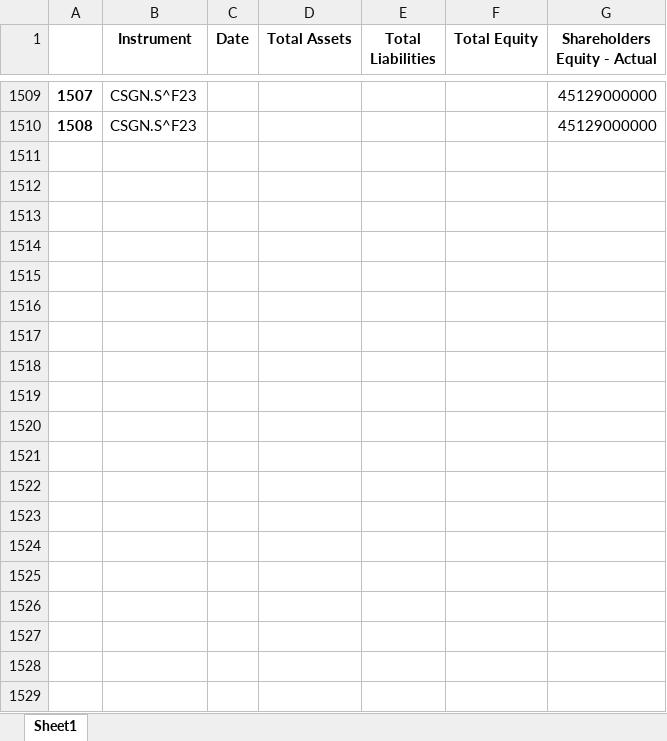
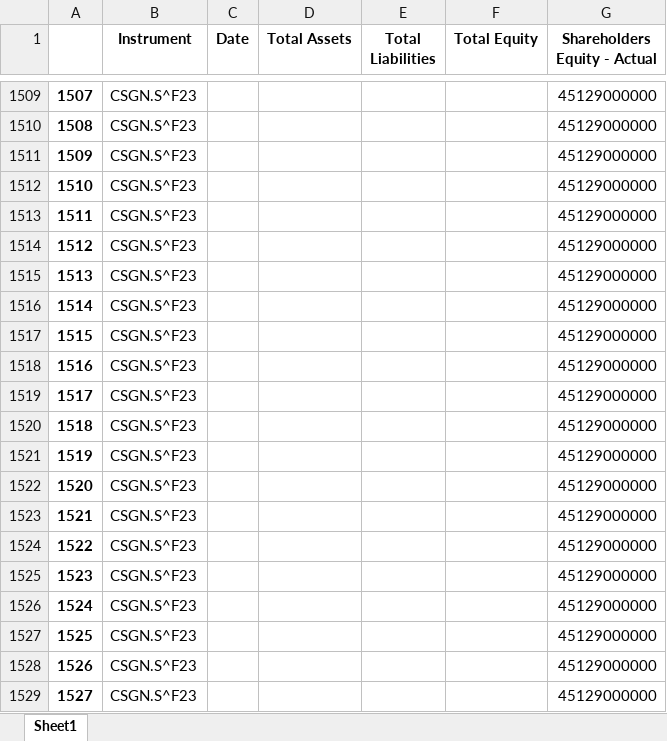
Before and after one commit to steinarb1234/DCL_coco_bond, an Excel workbook: data/cs_balance_sheet.xlsx, sheet Sheet1, drawn as a sheet; only a part is shown, gaps mark what is left out; values as stored, in another font and other column widths than the file's, no borders; the diff covers the shown part only; the diff names each change by its address in the sheet, - before the commit and + after, or states it on an @@ line.

```diff
--- a/data/cs_balance_sheet.xlsx (sheet Sheet1)
+++ b/data/cs_balance_sheet.xlsx (sheet Sheet1)
+row 1511: 1509 | CSGN.S^F23 |  |  |  |  | 45129000000
+row 1512: 1510 | CSGN.S^F23 |  |  |  |  | 45129000000
+row 1513: 1511 | CSGN.S^F23 |  |  |  |  | 45129000000
+row 1514: 1512 | CSGN.S^F23 |  |  |  |  | 45129000000
+row 1515: 1513 | CSGN.S^F23 |  |  |  |  | 45129000000
+row 1516: 1514 | CSGN.S^F23 |  |  |  |  | 45129000000
+row 1517: 1515 | CSGN.S^F23 |  |  |  |  | 45129000000
+row 1518: 1516 | CSGN.S^F23 |  |  |  |  | 45129000000
+row 1519: 1517 | CSGN.S^F23 |  |  |  |  | 45129000000
+row 1520: 1518 | CSGN.S^F23 |  |  |  |  | 45129000000
+row 1521: 1519 | CSGN.S^F23 |  |  |  |  | 45129000000
+row 1522: 1520 | CSGN.S^F23 |  |  |  |  | 45129000000
+row 1523: 1521 | CSGN.S^F23 |  |  |  |  | 45129000000
+row 1524: 1522 | CSGN.S^F23 |  |  |  |  | 45129000000
+row 1525: 1523 | CSGN.S^F23 |  |  |  |  | 45129000000
+row 1526: 1524 | CSGN.S^F23 |  |  |  |  | 45129000000
+row 1527: 1525 | CSGN.S^F23 |  |  |  |  | 45129000000
+row 1528: 1526 | CSGN.S^F23 |  |  |  |  | 45129000000
+row 1529: 1527 | CSGN.S^F23 |  |  |  |  | 45129000000
```
Also changed, not shown: 231 added rows elsewhere in this sheet, data/cds_spread.xlsx, data/cs_dcl_data.xlsx, 3 other files.
